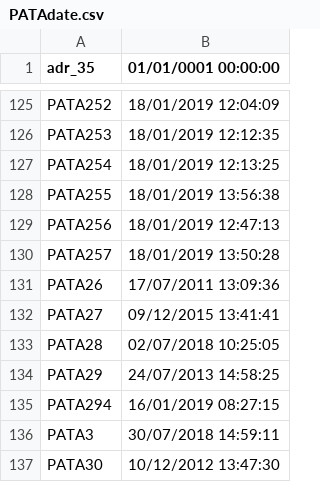
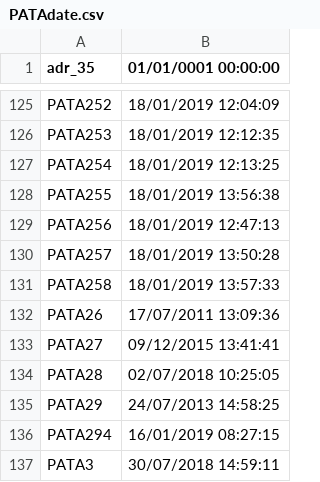
Before and after one commit to davidepiona/DATIsync, a CSV file: PATAdate.csv, drawn as a sheet; only a part is shown, gaps mark what is left out; the shorter side is filled out with more unchanged rows.

Commit message:
cambiamento

```diff
--- a/PATAdate.csv
+++ b/PATAdate.csv
@@ -130,2 +130,3 @@ PATA256,18/01/2019 12:47:13
 PATA257,18/01/2019 13:50:28
+PATA258,18/01/2019 13:57:33
 PATA26,17/07/2011 13:09:36
```
